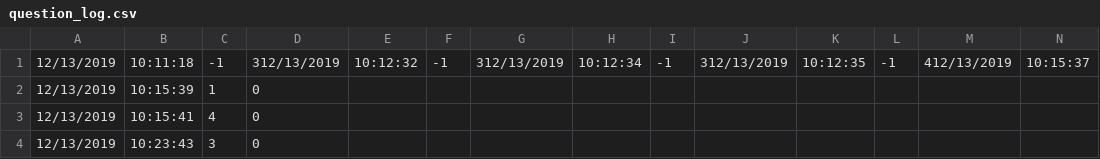
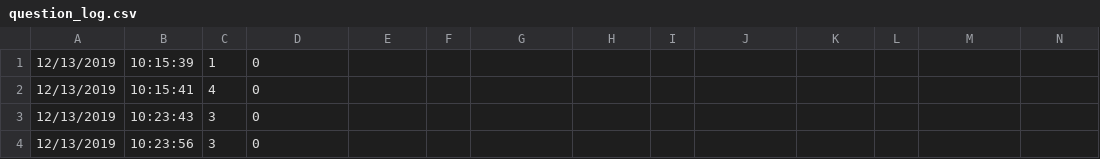
Before and after one commit to EdwardStables/HCR, a CSV file: pi/question_log.csv, drawn as a sheet; only a part is shown; the shorter side is filled out with more unchanged rows; rows hold the shown columns only; the diff names each change by its address in the sheet, - before the commit and + after, or states it on an @@ line.

Commit message:
Removed trial entries

```diff
--- a/pi/question_log.csv
+++ b/pi/question_log.csv
-row 1: 12/13/2019 | 10:11:18 | -1 | 312/13/2019 | 10:12:32 | -1 | 312/13/2019 | 10:12:34 | -1 | 312/13/2019 | 10:12:35 | -1 | 412/13/2019 | 10:15:37
```
